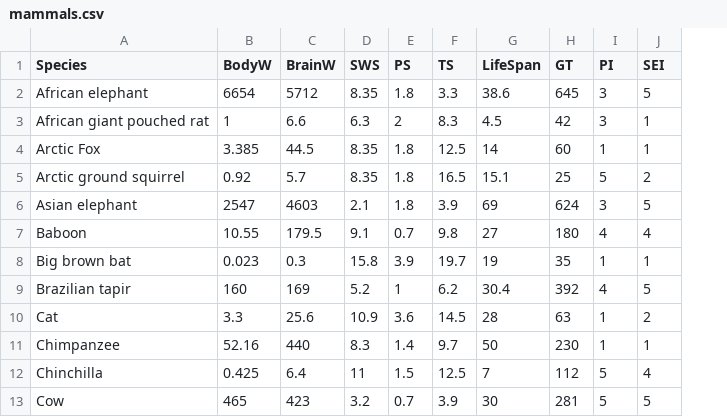
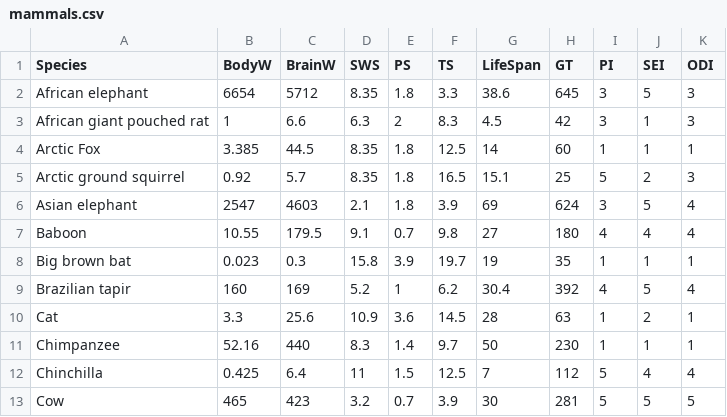
Before and after one commit to d4wae89d498/mif04, a CSV file: TP-ANS/mammals.csv, drawn as a sheet; only a part is shown; the diff names each change by its address in the sheet, - before the commit and + after, or states it on an @@ line.

```diff
--- a/TP-ANS/mammals.csv
+++ b/TP-ANS/mammals.csv
+column K (ODI), rows 2-13: 3 | 3 | 1 | 3 | 4 | 4 | 1 | 4 | 1 | 1 | 4 | 5
```
Also changed, not shown: 8 other files.
